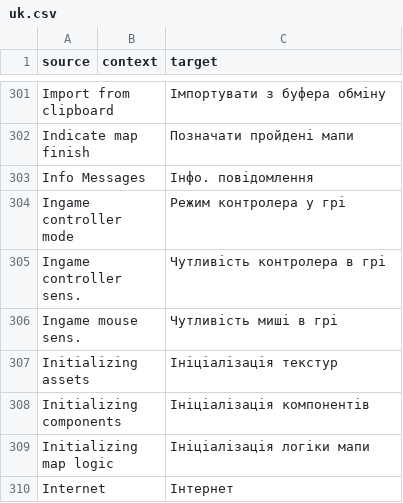
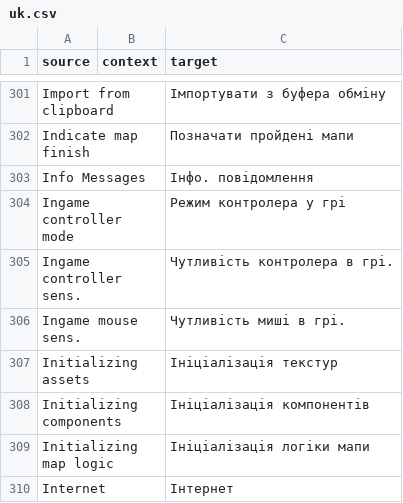
Before and after one commit to ddnet/ddnet-translations, a CSV file: ddnet/uk.csv, drawn as a sheet; only a part is shown, gaps mark what is left out.

Commit message:
Translated using Weblate (Ukrainian)
Currently translated at 100.0% (859 of 859 strings)

Translation: DDNet/DDNet
Translate-URL: https://hosted.weblate.org/projects/ddnet/ddnet/uk/

```diff
--- a/ddnet/uk.csv
+++ b/ddnet/uk.csv
@@ -304,4 +304,4 @@
 "Ingame controller mode","","Режим контролера у грі"
-"Ingame controller sens.","","Чутливість контролера в грі"
-"Ingame mouse sens.","","Чутливість миші в грі"
+"Ingame controller sens.","","Чутливість контролера в грі."
+"Ingame mouse sens.","","Чутливість миші в грі."
 "Initializing assets","","Ініціалізація текстур"
```
